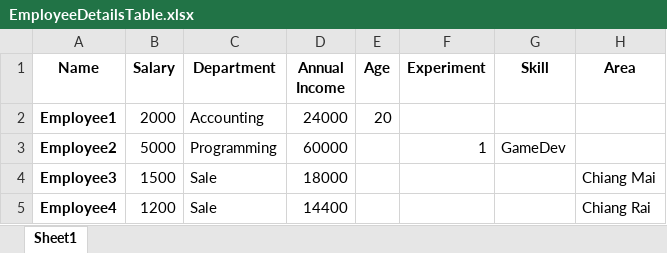
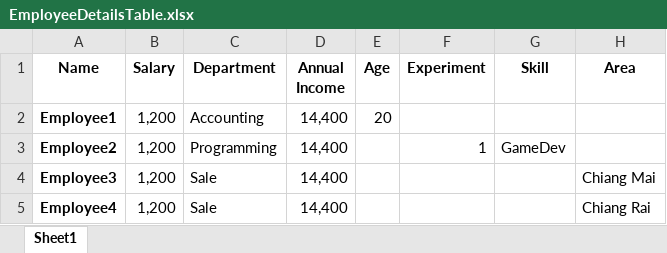
Before and after one commit to AppleBoiy/Test-Using-Git, an Excel workbook: Data/EmployeeDetailsTable.xlsx, sheet Sheet1, drawn as a sheet; values as stored, in another font and other column widths than the file's, no borders; the diff names each change by its address in the sheet, - before the commit and + after, or states it on an @@ line.

Commit message:
Update EmployeeDetailsTable.xlsx

```diff
--- a/Data/EmployeeDetailsTable.xlsx (sheet Sheet1)
+++ b/Data/EmployeeDetailsTable.xlsx (sheet Sheet1)
-B2 (Salary): 2000
+B2 (Salary): 1,200
-D2 (Annual Income): 24000
+D2 (Annual Income): 14,400
-B3 (Salary): 5000
+B3 (Salary): 1,200
-D3 (Annual Income): 60000
+D3 (Annual Income): 14,400
-B4 (Salary): 1500
+B4 (Salary): 1,200
-D4 (Annual Income): 18000
+D4 (Annual Income): 14,400
-B5 (Salary): 1200
+B5 (Salary): 1,200
-D5 (Annual Income): 14400
+D5 (Annual Income): 14,400
```
